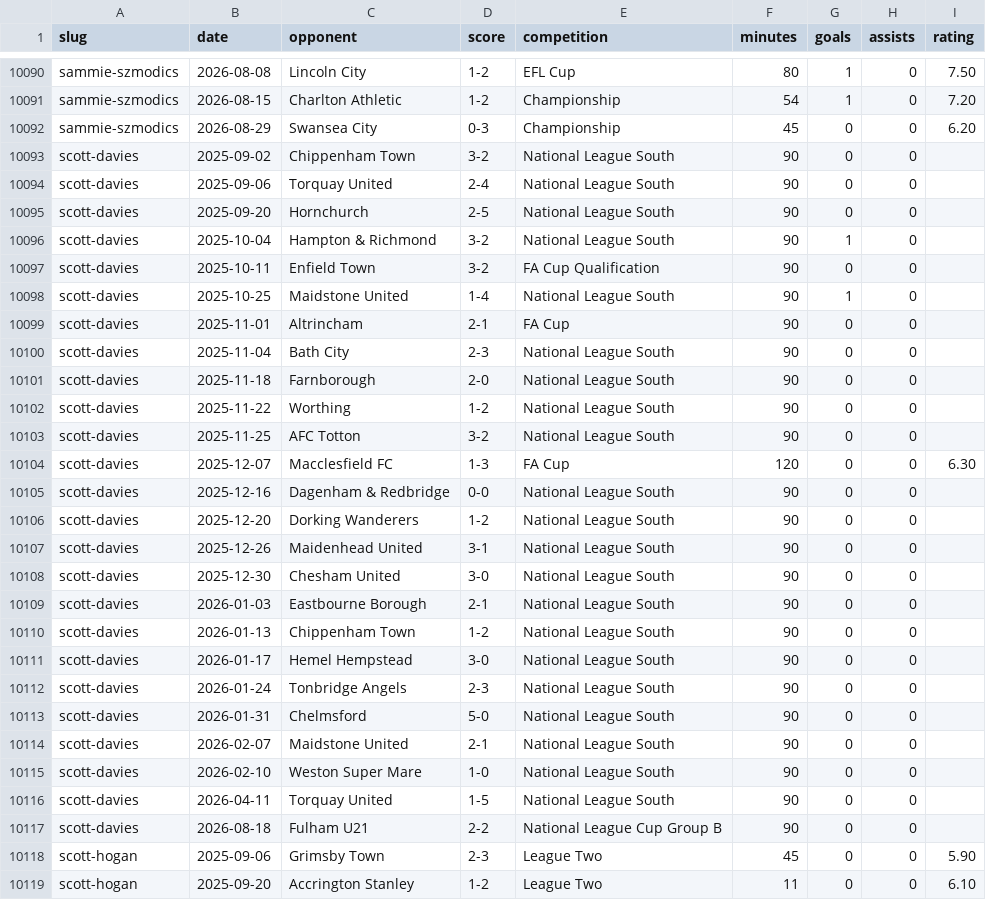
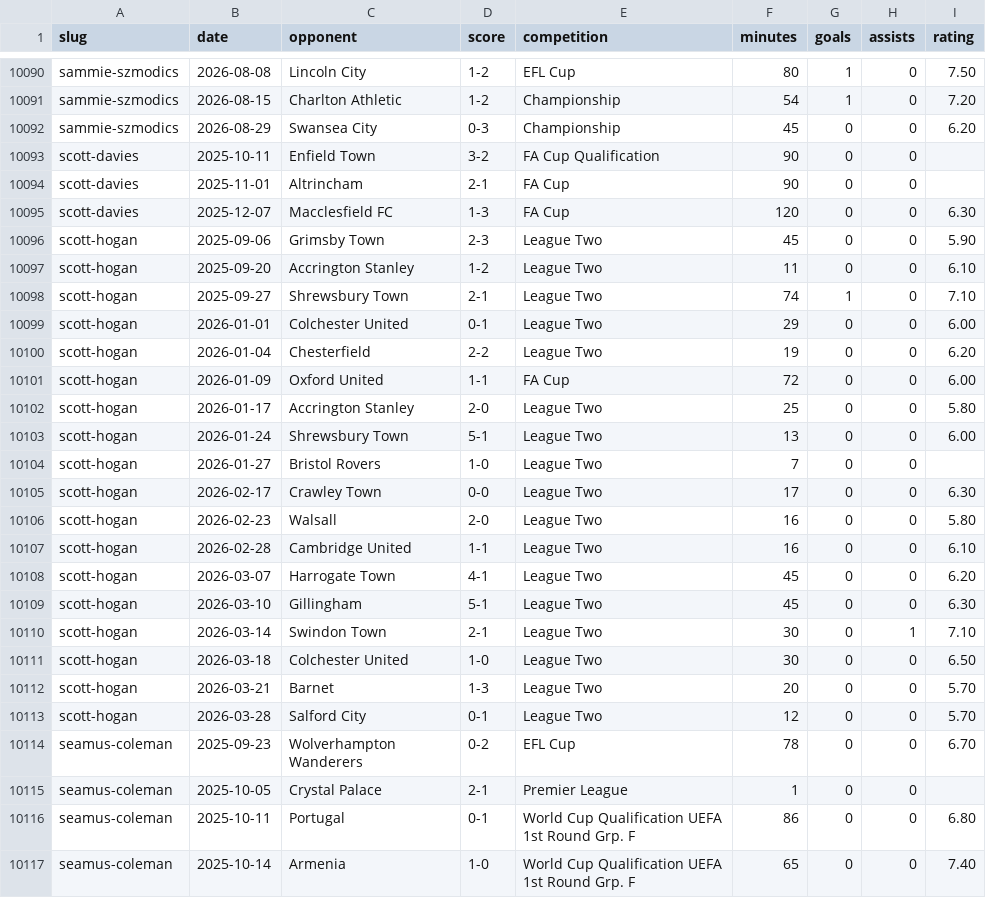
Before and after one commit to JustPatrickG/footballers.ie, a CSV file: data/manual/results.csv, drawn as a sheet; only a part is shown, gaps mark what is left out; the shorter side is filled out with more unchanged rows; the diff covers the shown part only.

```diff
--- a/data/manual/results.csv
+++ b/data/manual/results.csv
@@ -10092,27 +10092,5 @@ sammie-szmodics,2026-08-15,Charlton Athletic,1-2,Championship,54,1,0,7.20
 sammie-szmodics,2026-08-29,Swansea City,0-3,Championship,45,0,0,6.20
-scott-davies,2025-09-02,Chippenham Town,3-2,National League South,90,0,0,
-scott-davies,2025-09-06,Torquay United,2-4,National League South,90,0,0,
-scott-davies,2025-09-20,Hornchurch,2-5,National League South,90,0,0,
-scott-davies,2025-10-04,Hampton & Richmond,3-2,National League South,90,1,0,
 scott-davies,2025-10-11,Enfield Town,3-2,FA Cup Qualification,90,0,0,
-scott-davies,2025-10-25,Maidstone United,1-4,National League South,90,1,0,
 scott-davies,2025-11-01,Altrincham,2-1,FA Cup,90,0,0,
-scott-davies,2025-11-04,Bath City,2-3,National League South,90,0,0,
-scott-davies,2025-11-18,Farnborough,2-0,National League South,90,0,0,
-scott-davies,2025-11-22,Worthing,1-2,National League South,90,0,0,
-scott-davies,2025-11-25,AFC Totton,3-2,National League South,90,0,0,
 scott-davies,2025-12-07,Macclesfield FC,1-3,FA Cup,120,0,0,6.30
-scott-davies,2025-12-16,Dagenham & Redbridge,0-0,National League South,90,0,0,
-scott-davies,2025-12-20,Dorking Wanderers,1-2,National League South,90,0,0,
-scott-davies,2025-12-26,Maidenhead United,3-1,National League South,90,0,0,
-scott-davies,2025-12-30,Chesham United,3-0,National League South,90,0,0,
-scott-davies,2026-01-03,Eastbourne Borough,2-1,National League South,90,0,0,
-scott-davies,2026-01-13,Chippenham Town,1-2,National League South,90,0,0,
-scott-davies,2026-01-17,Hemel Hempstead,3-0,National League South,90,0,0,
-scott-davies,2026-01-24,Tonbridge Angels,2-3,National League South,90,0,0,
-scott-davies,2026-01-31,Chelmsford,5-0,National League South,90,0,0,
-scott-davies,2026-02-07,Maidstone United,2-1,National League South,90,0,0,
-scott-davies,2026-02-10,Weston Super Mare,1-0,National League South,90,0,0,
-scott-davies,2026-04-11,Torquay United,1-5,National League South,90,0,0,
-scott-davies,2026-08-18,Fulham U21,2-2,National League Cup Group B,90,0,0,
 scott-hogan,2025-09-06,Grimsby Town,2-3,League Two,45,0,0,5.90
```
Also changed, not shown: 1 added row and 7 edited cells elsewhere in this file, data/api/club_ids.csv, data/api/match_events.csv, 5 other files.
